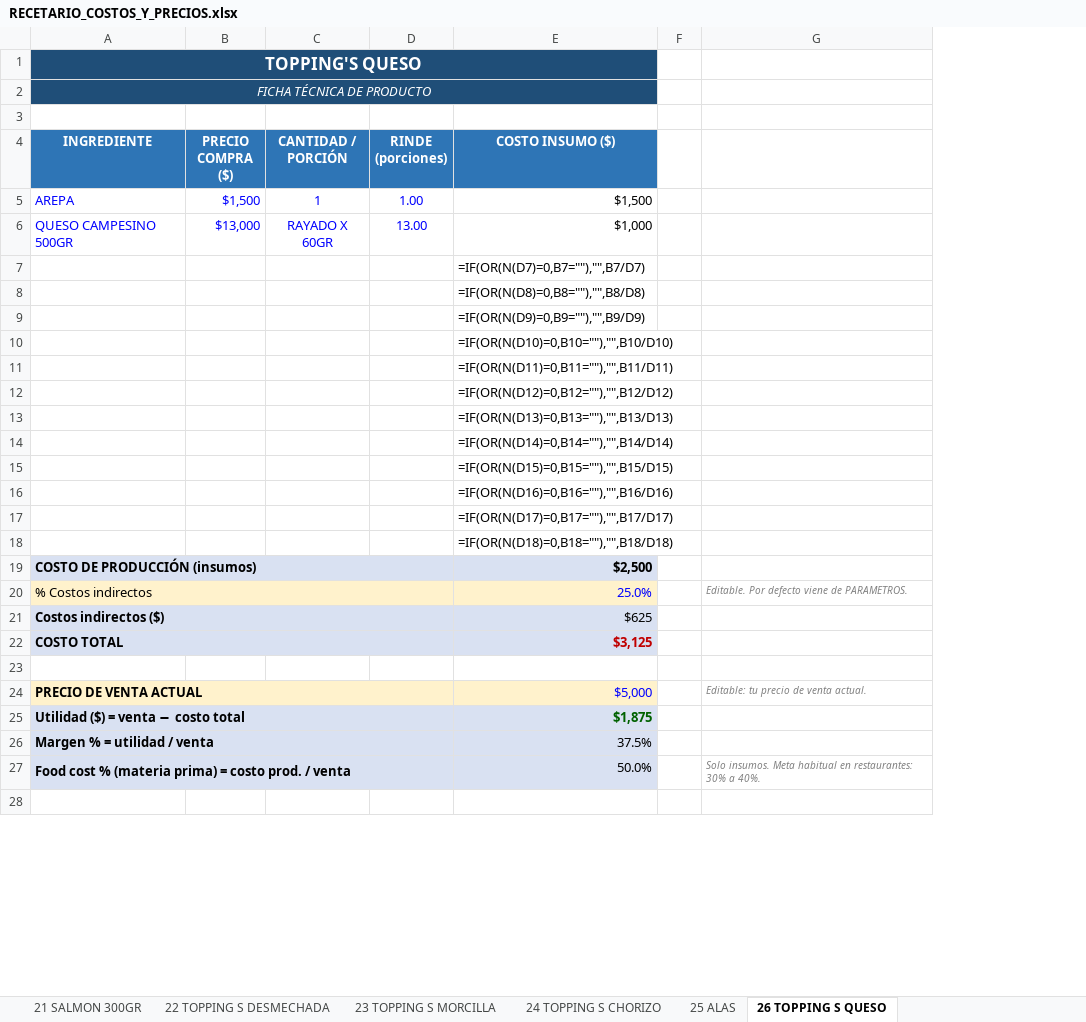
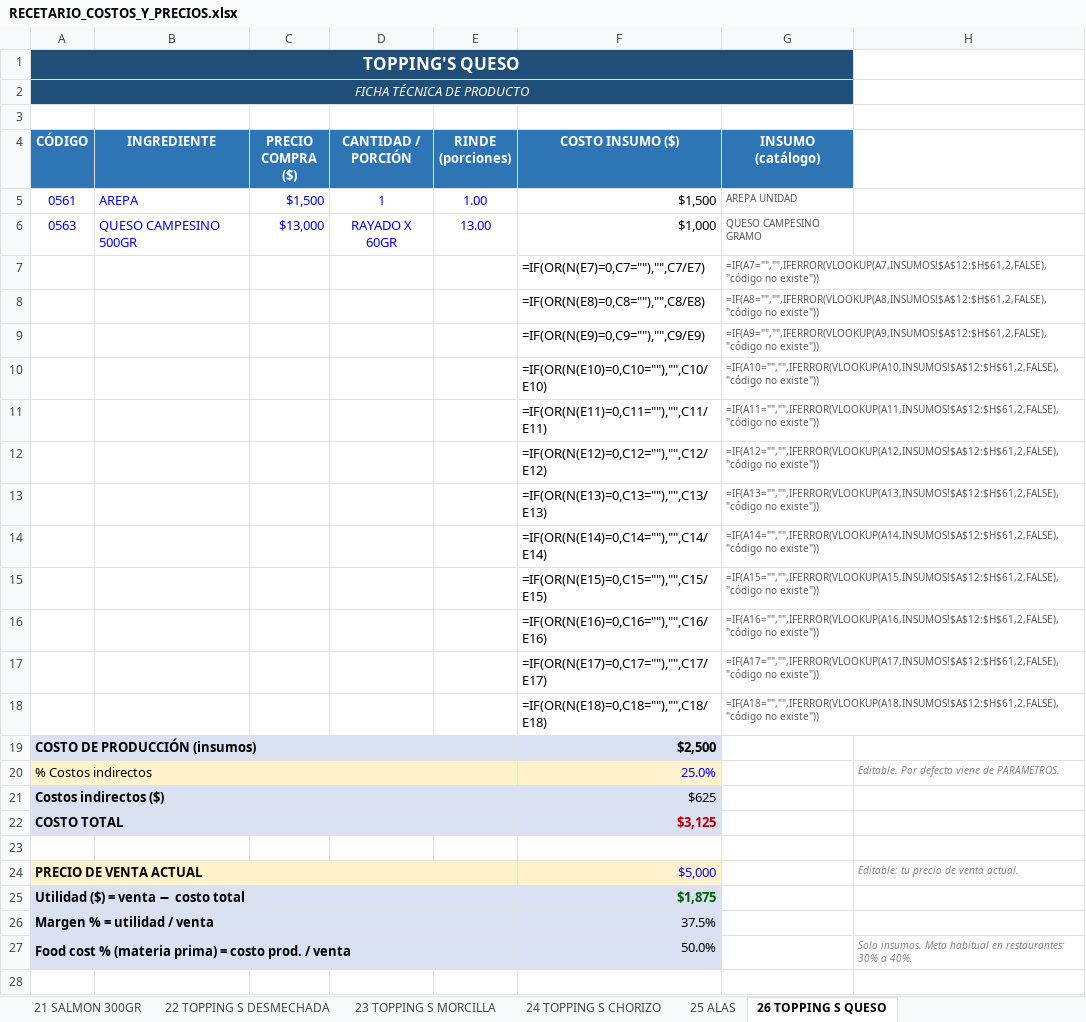
Before and after one commit to Edwinc1987/edwin, an Excel workbook: RECETARIO_COSTOS_Y_PRECIOS.xlsx, sheet 26 TOPPING S QUESO, drawn as a sheet; only a part is shown; values as stored, in another font and other column widths than the file's, no borders; formulas without a stored value are shown as written; removed rows and columns are numbered as before the commit, all else as after; the diff covers the shown part only; the diff names each change by its address in the sheet, - before the commit and + after, or states it on an @@ line.

```diff
--- a/RECETARIO_COSTOS_Y_PRECIOS.xlsx (sheet 26 TOPPING S QUESO)
+++ b/RECETARIO_COSTOS_Y_PRECIOS.xlsx (sheet 26 TOPPING S QUESO)
+column A (CÓDIGO), rows 1-2: TOPPING'S QUESO | FICHA TÉCNICA DE PRODUCTO; rows 5-27: 0561 | 0563 |  |  |  |  |  |  |  |  |  |  |  |  | COSTO DE PRODUCCIÓN (insumos) | % Costos indirectos | Costos indirectos ($) | COSTO TOTAL |  | PRECIO DE VENTA ACTUAL | Utilidad ($) = venta − costo total | Margen % = utilidad / venta | Food cost % (materia prima) = costo prod. / venta
-column F, empty
+column G (INSUMO (catálogo)), rows 5-18: AREPA UNIDAD | QUESO CAMPESINO GRAMO | =IF(A7="","",IFERROR(VLOOKUP(A7,INSUMOS!$A$12:$H$61,2,FALSE),"código no existe")) | =IF(A8="","",IFERROR(VLOOKUP(A8,INSUMOS!$A$12:$H$61,2,FALSE),"código no existe")) | =IF(A9="","",IFERROR(VLOOKUP(A9,INSUMOS!$A$12:$H$61,2,FALSE),"código no existe")) | =IF(A10="","",IFERROR(VLOOKUP(A10,INSUMOS!$A$12:$H$61,2,FALSE),"código no existe")) | =IF(A11="","",IFERROR(VLOOKUP(A11,INSUMOS!$A$12:$H$61,2,FALSE),"código no existe")) | =IF(A12="","",IFERROR(VLOOKUP(A12,INSUMOS!$A$12:$H$61,2,FALSE),"código no existe")) | =IF(A13="","",IFERROR(VLOOKUP(A13,INSUMOS!$A$12:$H$61,2,FALSE),"código no existe")) | =IF(A14="","",IFERROR(VLOOKUP(A14,INSUMOS!$A$12:$H$61,2,FALSE),"código no existe")) | =IF(A15="","",IFERROR(VLOOKUP(A15,INSUMOS!$A$12:$H$61,2,FALSE),"código no existe")) | =IF(A16="","",IFERROR(VLOOKUP(A16,INSUMOS!$A$12:$H$61,2,FALSE),"código no existe")) | =IF(A17="","",IFERROR(VLOOKUP(A17,INSUMOS!$A$12:$H$61,2,FALSE),"código no existe")) | =IF(A18="","",IFERROR(VLOOKUP(A18,INSUMOS!$A$12:$H$61,2,FALSE),"código no existe"))
-B1 (INGREDIENTE): TOPPING'S QUESO
+B1 (INGREDIENTE): (empty)
-B1:B2 fill: #1F4E78
+B1:B2 fill: none
-A1:E1 merged
-B2 (INGREDIENTE): FICHA TÉCNICA DE PRODUCTO
+B2 (INGREDIENTE): (empty)
-A2:E2 merged
-F7 (COSTO INSUMO ($)): =IF(OR(N(D7)=0,B7=""),"",B7/D7)
+F7 (COSTO INSUMO ($)): =IF(OR(N(E7)=0,C7=""),"",C7/E7)
-F8 (COSTO INSUMO ($)): =IF(OR(N(D8)=0,B8=""),"",B8/D8)
+F8 (COSTO INSUMO ($)): =IF(OR(N(E8)=0,C8=""),"",C8/E8)
-F9 (COSTO INSUMO ($)): =IF(OR(N(D9)=0,B9=""),"",B9/D9)
+F9 (COSTO INSUMO ($)): =IF(OR(N(E9)=0,C9=""),"",C9/E9)
-F10 (COSTO INSUMO ($)): =IF(OR(N(D10)=0,B10=""),"",B10/D10)
+F10 (COSTO INSUMO ($)): =IF(OR(N(E10)=0,C10=""),"",C10/E10)
-F11 (COSTO INSUMO ($)): =IF(OR(N(D11)=0,B11=""),"",B11/D11)
+F11 (COSTO INSUMO ($)): =IF(OR(N(E11)=0,C11=""),"",C11/E11)
-F12 (COSTO INSUMO ($)): =IF(OR(N(D12)=0,B12=""),"",B12/D12)
+F12 (COSTO INSUMO ($)): =IF(OR(N(E12)=0,C12=""),"",C12/E12)
-F13 (COSTO INSUMO ($)): =IF(OR(N(D13)=0,B13=""),"",B13/D13)
+F13 (COSTO INSUMO ($)): =IF(OR(N(E13)=0,C13=""),"",C13/E13)
-F14 (COSTO INSUMO ($)): =IF(OR(N(D14)=0,B14=""),"",B14/D14)
+F14 (COSTO INSUMO ($)): =IF(OR(N(E14)=0,C14=""),"",C14/E14)
-F15 (COSTO INSUMO ($)): =IF(OR(N(D15)=0,B15=""),"",B15/D15)
+F15 (COSTO INSUMO ($)): =IF(OR(N(E15)=0,C15=""),"",C15/E15)
-F16 (COSTO INSUMO ($)): =IF(OR(N(D16)=0,B16=""),"",B16/D16)
+F16 (COSTO INSUMO ($)): =IF(OR(N(E16)=0,C16=""),"",C16/E16)
-F17 (COSTO INSUMO ($)): =IF(OR(N(D17)=0,B17=""),"",B17/D17)
+F17 (COSTO INSUMO ($)): =IF(OR(N(E17)=0,C17=""),"",C17/E17)
-F18 (COSTO INSUMO ($)): =IF(OR(N(D18)=0,B18=""),"",B18/D18)
+F18 (COSTO INSUMO ($)): =IF(OR(N(E18)=0,C18=""),"",C18/E18)
-B19 (INGREDIENTE): COSTO DE PRODUCCIÓN (insumos)
+B19 (INGREDIENTE): (empty)
-A19:D19 merged
-B20 (INGREDIENTE): % Costos indirectos
+B20 (INGREDIENTE): (empty)
-A20:D20 merged
-B21 (INGREDIENTE): Costos indirectos ($)
+B21 (INGREDIENTE): (empty)
-A21:D21 merged
-B22 (INGREDIENTE): COSTO TOTAL
+B22 (INGREDIENTE): (empty)
-A22:D22 merged
-B24 (INGREDIENTE): PRECIO DE VENTA ACTUAL
+B24 (INGREDIENTE): (empty)
-A24:D24 merged
-B25 (INGREDIENTE): Utilidad ($) = venta − costo total
+B25 (INGREDIENTE): (empty)
-A25:D25 merged
-B26 (INGREDIENTE): Margen % = utilidad / venta
+B26 (INGREDIENTE): (empty)
-A26:D26 merged
-B27 (INGREDIENTE): Food cost % (materia prima) = costo prod. / venta
+B27 (INGREDIENTE): (empty)
-A27:D27 merged
```
Also changed, not shown: 4 edited cells and merged cells elsewhere in this sheet, sheet 25 ALAS, sheet 27 EMPANADITAS COCTELERAS, sheet 19 BIFE CHORIZO - BRANGUS, sheet 23 TOPPING S MORCILLA, sheet 07 ALMUERZO tilapia, sheet 09 ALMUERZO RES, 27 more sheets, formulas that keep their value.
